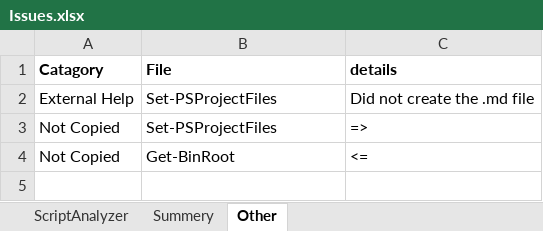
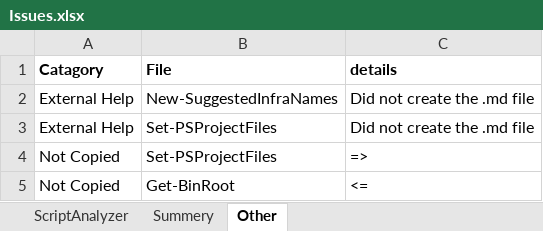
Before and after one commit to smitpi/PSToolKit, an Excel workbook: Issues.xlsx, sheet Other, drawn as a sheet; values as stored, in another font and other column widths than the file's, no borders; formulas without a stored value are shown as written; the diff names each change by its address in the sheet, - before the commit and + after, or states it on an @@ line.

```diff
--- a/Issues.xlsx (sheet Other)
+++ b/Issues.xlsx (sheet Other)
+row 2: External Help | New-SuggestedInfraNames | Did not create the .md file
```
Also changed, not shown: sheet ScriptAnalyzer, 44 other files.
